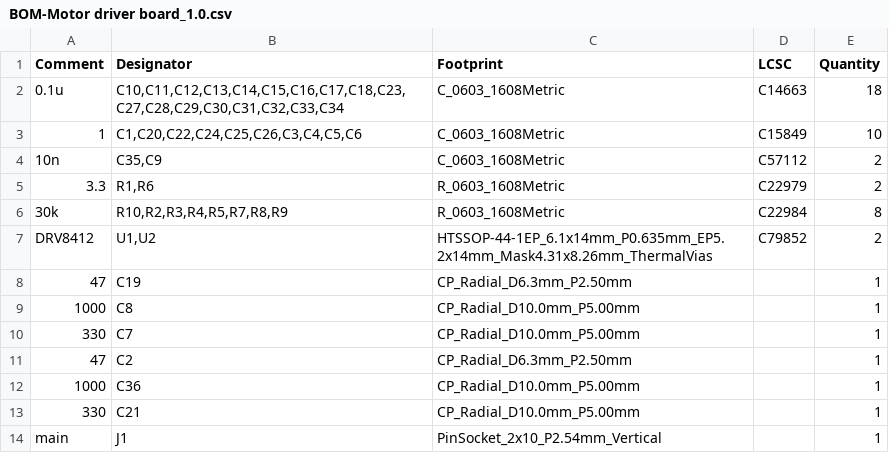
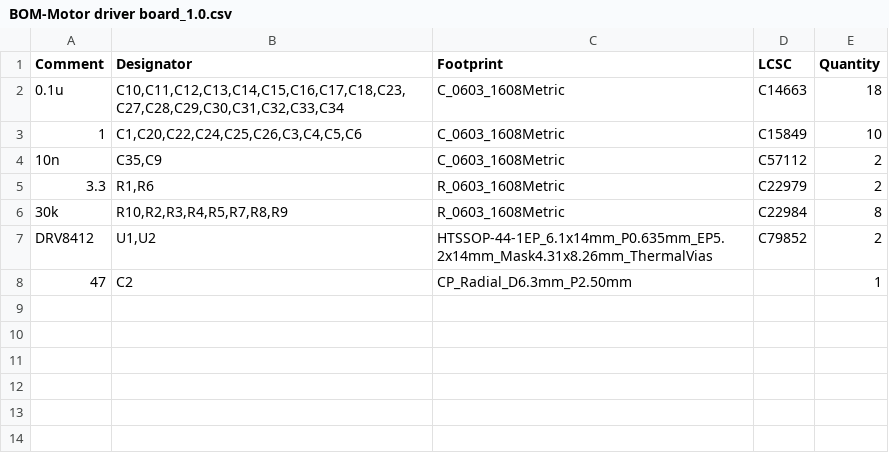
Before and after one commit to kapibaratomo/Soda_DENGIKEN, a CSV file: Ritsumori cup2026/Substrate/Motor driver board_1.0/jlcpcb/production_files/BOM-Motor driver board_1.0.csv, drawn as a sheet; the diff names each change by its address in the sheet, - before the commit and + after, or states it on an @@ line.

```diff
--- a/Ritsumori cup2026/Substrate/Motor driver board_1.0/jlcpcb/production_files/BOM-Motor driver board_1.0.csv
+++ b/Ritsumori cup2026/Substrate/Motor driver board_1.0/jlcpcb/production_files/BOM-Motor driver board_1.0.csv
-row 8: 47 | C19 | CP_Radial_D6.3mm_P2.50mm |  | 1
-row 9: 1000 | C8 | CP_Radial_D10.0mm_P5.00mm |  | 1
-row 10: 330 | C7 | CP_Radial_D10.0mm_P5.00mm |  | 1
-row 12: 1000 | C36 | CP_Radial_D10.0mm_P5.00mm |  | 1
-row 13: 330 | C21 | CP_Radial_D10.0mm_P5.00mm |  | 1
-row 14: main | J1 | PinSocket_2x10_P2.54mm_Vertical |  | 1
```
Also changed, not shown: Ritsumori cup2026/Substrate/Motor driver board_1.0/jlcpcb/production_files/CPL-Motor driver board_1.0.csv, 41 other files.
